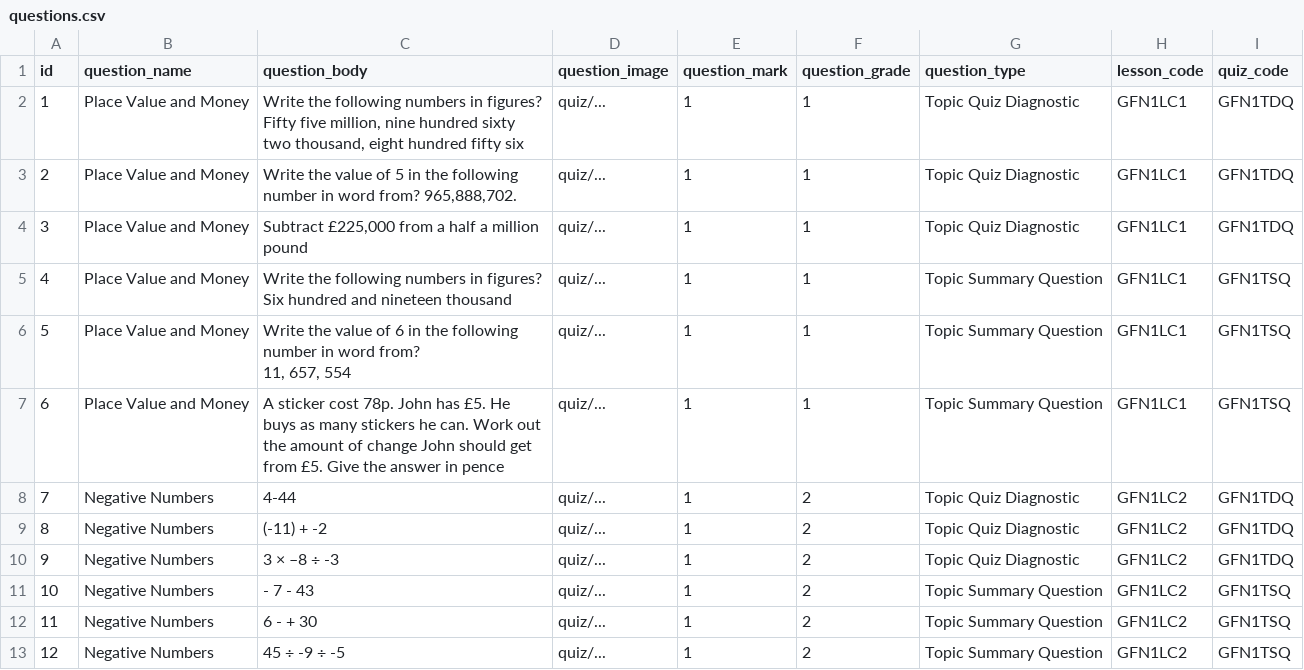
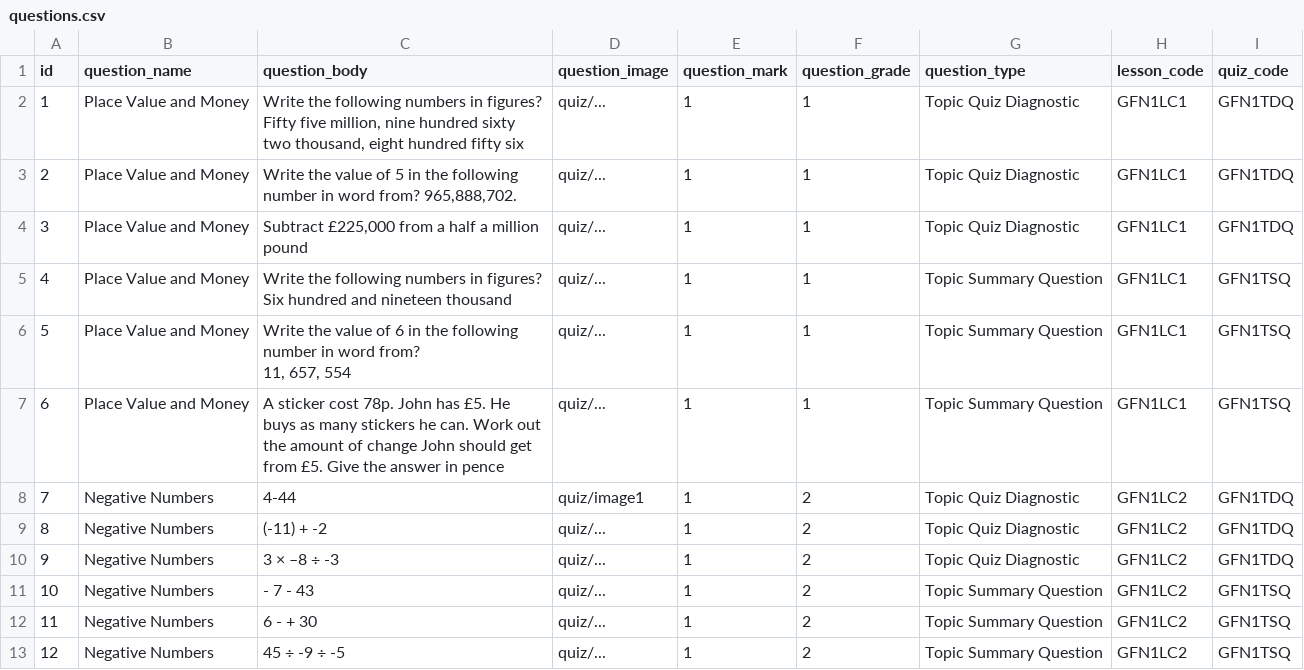
Before and after one commit to zaktecsolutions/mathstutorhelp, a CSV file: storage/app/seeders/questions.csv, drawn as a sheet.

```diff
--- a/storage/app/seeders/questions.csv
+++ b/storage/app/seeders/questions.csv
@@ -9,3 +9,3 @@ Six hundred and nineteen thousand",quiz/...,1,1,Topic Summary Question,GFN1LC1,G
 6,Place Value and Money ,A sticker cost 78p. John has £5. He buys as many stickers he can. Work out the amount of change John should get from £5. Give the answer in pence ,quiz/...,1,1,Topic Summary Question,GFN1LC1,GFN1TSQ
-7,Negative Numbers,4-44,quiz/...,1,2,Topic Quiz Diagnostic,GFN1LC2,GFN1TDQ
+7,Negative Numbers,4-44,quiz/image1,1,2,Topic Quiz Diagnostic,GFN1LC2,GFN1TDQ
 8,Negative Numbers,(-11) + -2,quiz/...,1,2,Topic Quiz Diagnostic,GFN1LC2,GFN1TDQ
```
Also changed, not shown: 1 other file.
